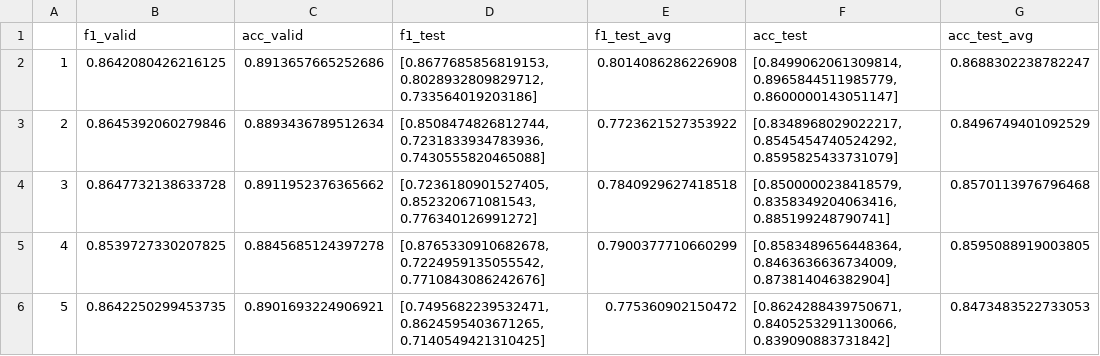
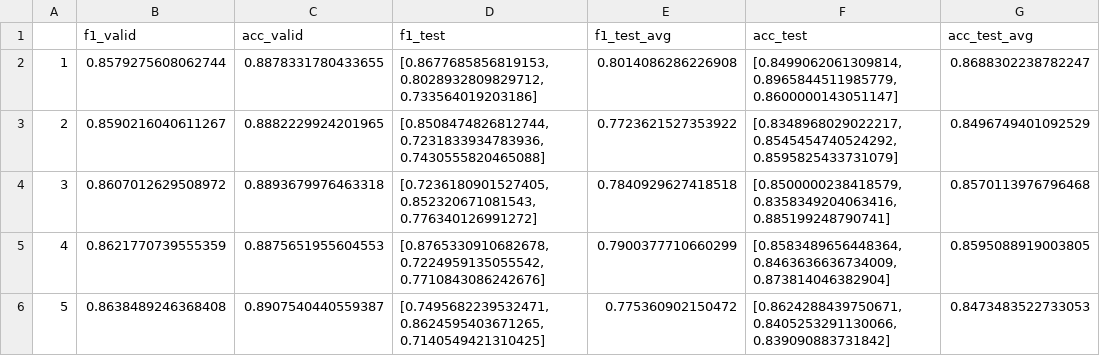
Before and after one commit to leoguen/Squidle_ML_Algorithm, a CSV file: Hardcoral.csv, drawn as a sheet.

```diff
--- a/Hardcoral.csv
+++ b/Hardcoral.csv
@@ -1,6 +1,6 @@
 ,f1_valid,acc_valid,f1_test,f1_test_avg,acc_test,acc_test_avg
-1,0.8642080426216125,0.8913657665252686,"[0.8677685856819153, 0.8028932809829712, 0.733564019203186]",0.8014086286226908,"[0.8499062061309814, 0.8965844511985779, 0.8600000143051147]",0.8688302238782247
-2,0.8645392060279846,0.8893436789512634,"[0.8508474826812744, 0.7231833934783936, 0.7430555820465088]",0.7723621527353922,"[0.8348968029022217, 0.8545454740524292, 0.8595825433731079]",0.8496749401092529
-3,0.8647732138633728,0.8911952376365662,"[0.7236180901527405, 0.852320671081543, 0.776340126991272]",0.7840929627418518,"[0.8500000238418579, 0.8358349204063416, 0.885199248790741]",0.8570113976796468
-4,0.8539727330207825,0.8845685124397278,"[0.8765330910682678, 0.7224959135055542, 0.7710843086242676]",0.7900377710660299,"[0.8583489656448364, 0.8463636636734009, 0.873814046382904]",0.8595088919003805
-5,0.8642250299453735,0.8901693224906921,"[0.7495682239532471, 0.8624595403671265, 0.7140549421310425]",0.775360902150472,"[0.8624288439750671, 0.8405253291130066, 0.839090883731842]",0.8473483522733053
+1,0.8579275608062744,0.8878331780433655,"[0.8677685856819153, 0.8028932809829712, 0.733564019203186]",0.8014086286226908,"[0.8499062061309814, 0.8965844511985779, 0.8600000143051147]",0.8688302238782247
+2,0.8590216040611267,0.8882229924201965,"[0.8508474826812744, 0.7231833934783936, 0.7430555820465088]",0.7723621527353922,"[0.8348968029022217, 0.8545454740524292, 0.8595825433731079]",0.8496749401092529
+3,0.8607012629508972,0.8893679976463318,"[0.7236180901527405, 0.852320671081543, 0.776340126991272]",0.7840929627418518,"[0.8500000238418579, 0.8358349204063416, 0.885199248790741]",0.8570113976796468
+4,0.8621770739555359,0.8875651955604553,"[0.8765330910682678, 0.7224959135055542, 0.7710843086242676]",0.7900377710660299,"[0.8583489656448364, 0.8463636636734009, 0.873814046382904]",0.8595088919003805
+5,0.8638489246368408,0.8907540440559387,"[0.7495682239532471, 0.8624595403671265, 0.7140549421310425]",0.775360902150472,"[0.8624288439750671, 0.8405253291130066, 0.839090883731842]",0.8473483522733053
```
Also changed, not shown: Ecklonia.csv, Macroalgae.csv, 2 other files.
